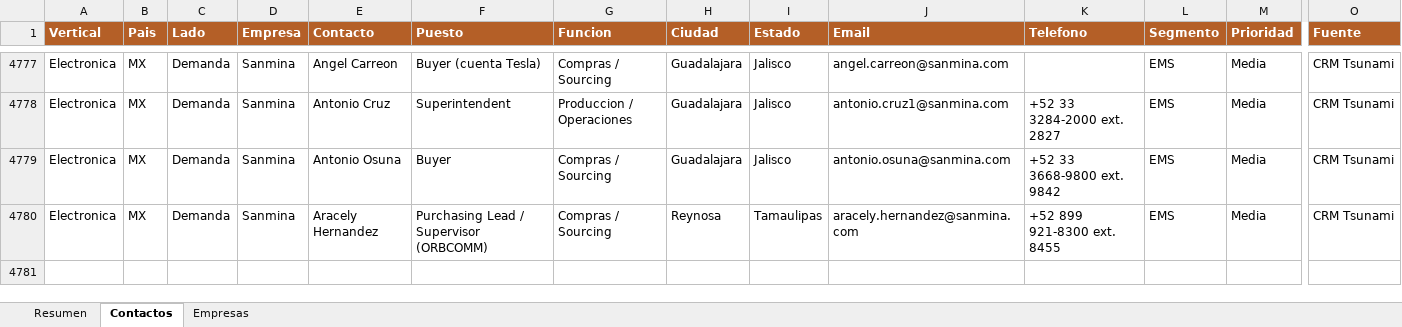
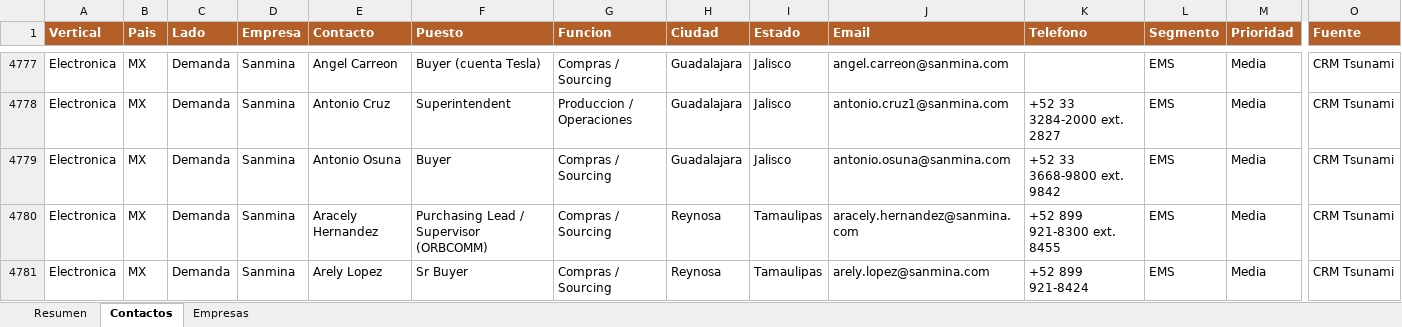
Before and after one commit to carlosmoreno793508/Cosas-Carlos, an Excel workbook: GrowProkure/05-Recursos/Base_Maestra_GrowProkure.xlsx, sheet Contactos, drawn as a sheet; only a part is shown, gaps mark what is left out; values as stored, in another font and other column widths than the file's, no borders; rows hold the shown columns only; the diff names each change by its address in the sheet, - before the commit and + after, or states it on an @@ line.

```diff
--- a/GrowProkure/05-Recursos/Base_Maestra_GrowProkure.xlsx (sheet Contactos)
+++ b/GrowProkure/05-Recursos/Base_Maestra_GrowProkure.xlsx (sheet Contactos)
+row 4781: Electronica | MX | Demanda | Sanmina | Arely Lopez | Sr Buyer | Compras / Sourcing | Reynosa | Tamaulipas | arely.lopez@sanmina.com | +52 899 921-8424 | EMS | Media | CRM Tsunami
```
